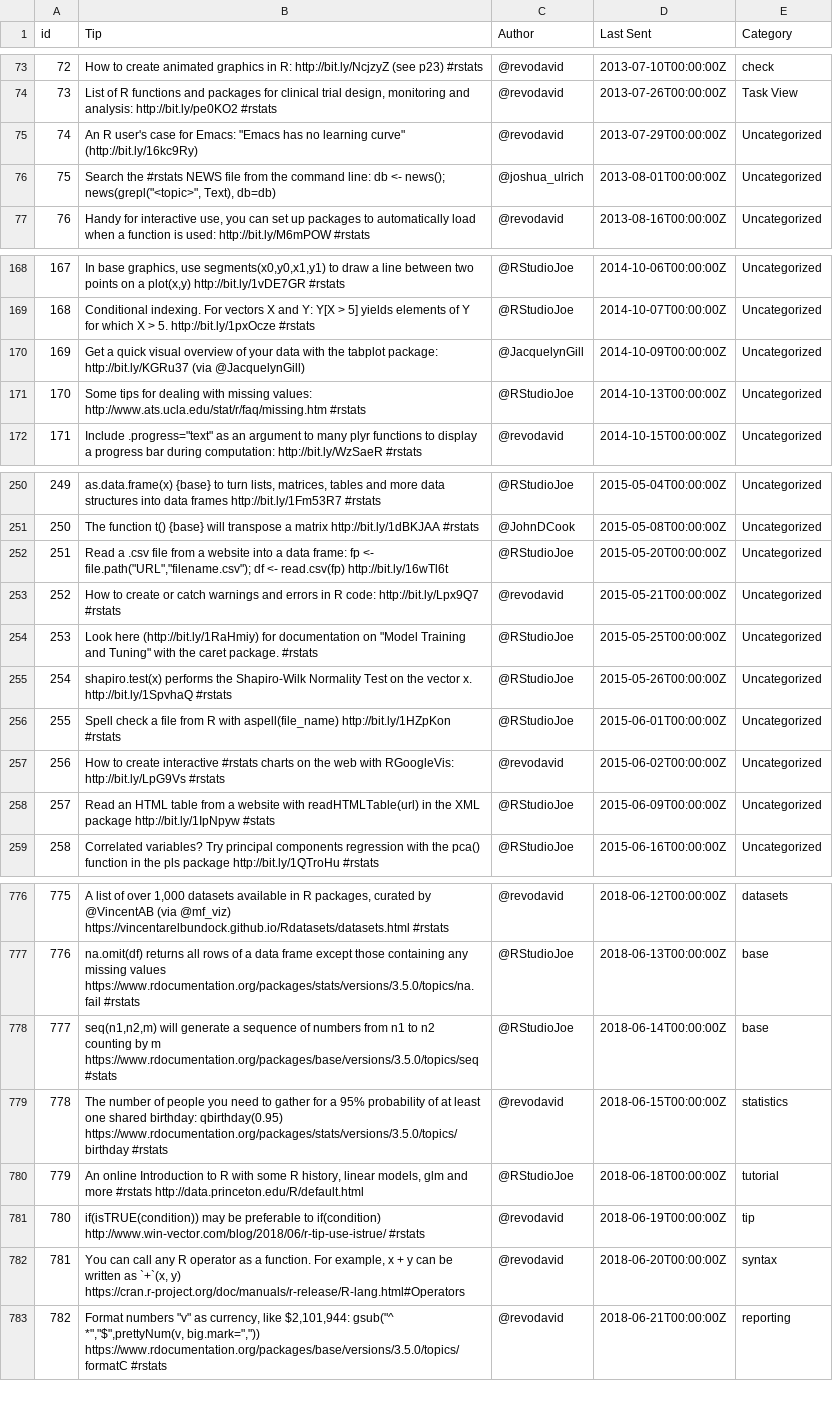
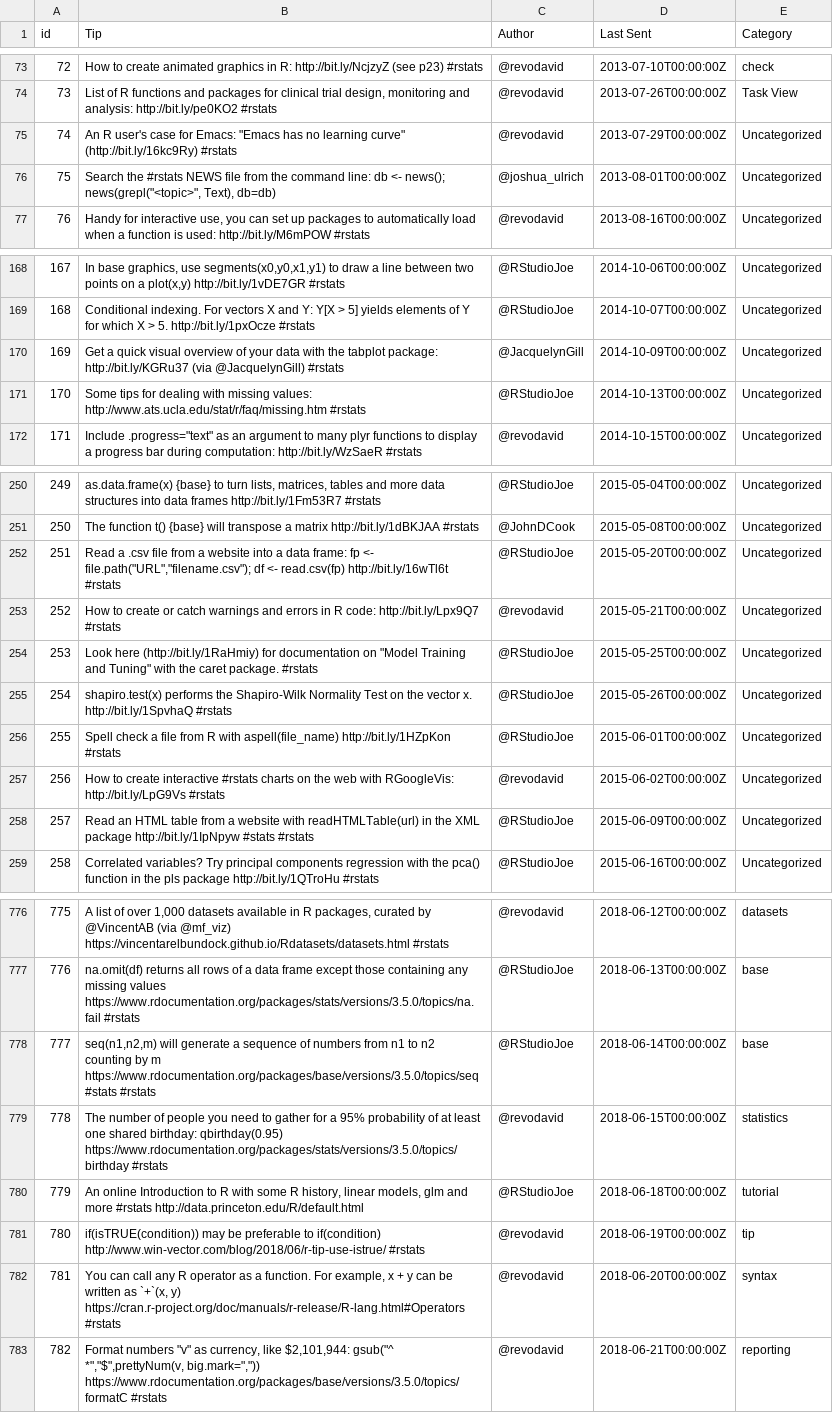
Before and after one commit to revodavid/rlangtip, a CSV file: inst/extdata/tips.csv, drawn as a sheet; only a part is shown, gaps mark what is left out; the diff covers the shown part only; the diff names each change by its address in the sheet, - before the commit and + after, or states it on an @@ line.

```diff
--- a/inst/extdata/tips.csv
+++ b/inst/extdata/tips.csv
-B75 (Tip): …curve" (http://bit.ly/16kc9Ry)
+B75 (Tip): …curve" (http://bit.ly/16kc9Ry) #rstats
-B170 (Tip): …(via @JacquelynGill)
+B170 (Tip): …(via @JacquelynGill) #rstats
-B252 (Tip): …read.csv(fp) http://bit.ly/16wTl6t
+B252 (Tip): …read.csv(fp) http://bit.ly/16wTl6t #rstats
-B258 (Tip): …http://bit.ly/1IpNpyw #stats
+B258 (Tip): …http://bit.ly/1IpNpyw #stats #rstats
-B778 (Tip): …https://www.rdocumentation.org/packages/base/versions/3.5.0/topics/seq #stats
+B778 (Tip): …https://www.rdocumentation.org/packages/base/versions/3.5.0/topics/seq #stats #rstats
-B782 (Tip): …y) https://cran.r-project.org/doc/manuals/r-release/R-lang.html#Operators
+B782 (Tip): …y) https://cran.r-project.org/doc/manuals/r-release/R-lang.html#Operators #rstats
```
Also changed, not shown: 7 added rows and 41 edited cells elsewhere in this file.
